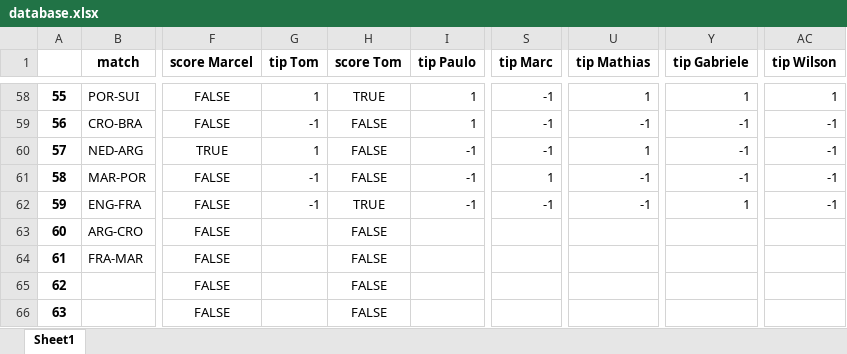
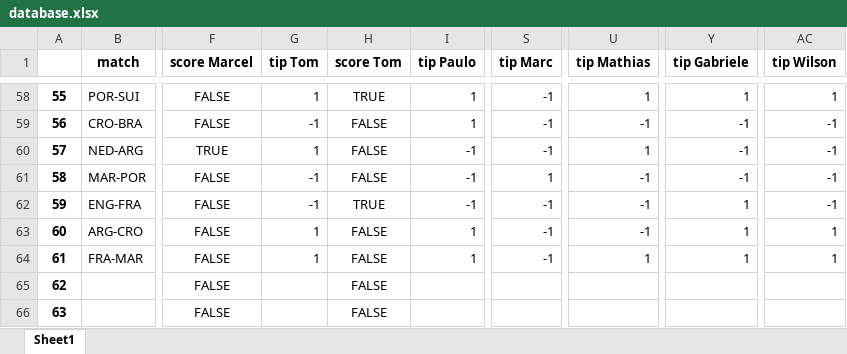
Before and after one commit to marcelcech/WorldCupBettings2022, an Excel workbook: backend/database.xlsx, sheet Sheet1, drawn as a sheet; only a part is shown, gaps mark what is left out; values as stored, in another font and other column widths than the file's, no borders; the diff names each change by its address in the sheet, - before the commit and + after, or states it on an @@ line.

Commit message:
Update database.xlsx

```diff
--- a/backend/database.xlsx (sheet Sheet1)
+++ b/backend/database.xlsx (sheet Sheet1)
-G63:G64 (tip Tom): (empty)
+G63:G64 (tip Tom): 1
-I63:I64 (tip Paulo): (empty)
+I63:I64 (tip Paulo): 1
-S63:S64 (tip Marc): (empty)
+S63:S64 (tip Marc): -1
-U63 (tip Mathias): (empty)
+U63 (tip Mathias): -1
-Y63:Y64 (tip Gabriele): (empty)
+Y63:Y64 (tip Gabriele): 1
-AC63:AC64 (tip Wilson): (empty)
+AC63:AC64 (tip Wilson): 1
-U64 (tip Mathias): (empty)
+U64 (tip Mathias): 1
```
